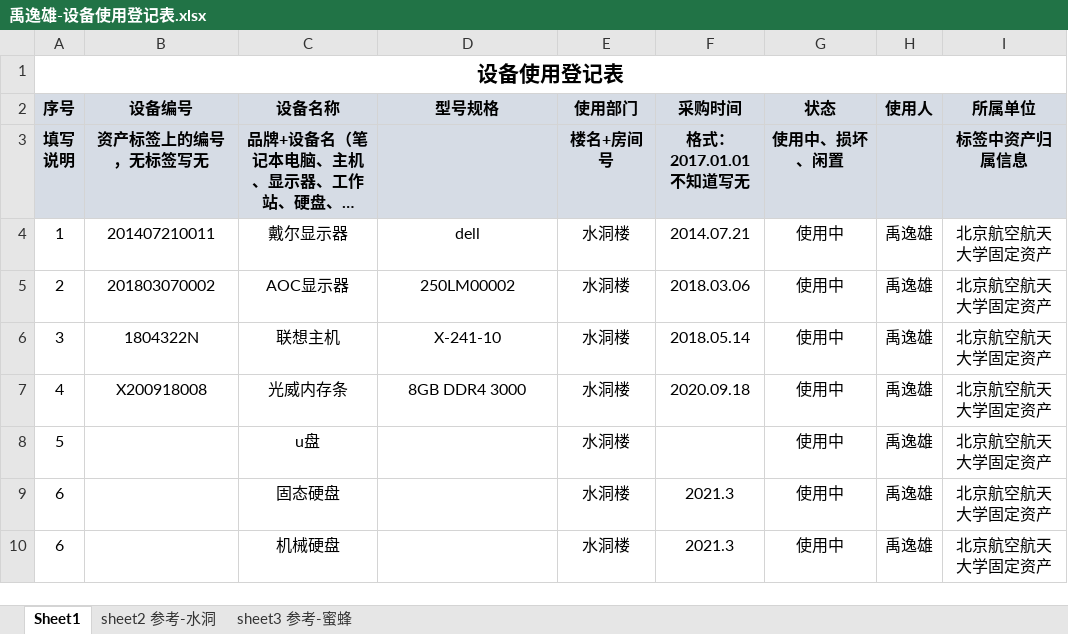
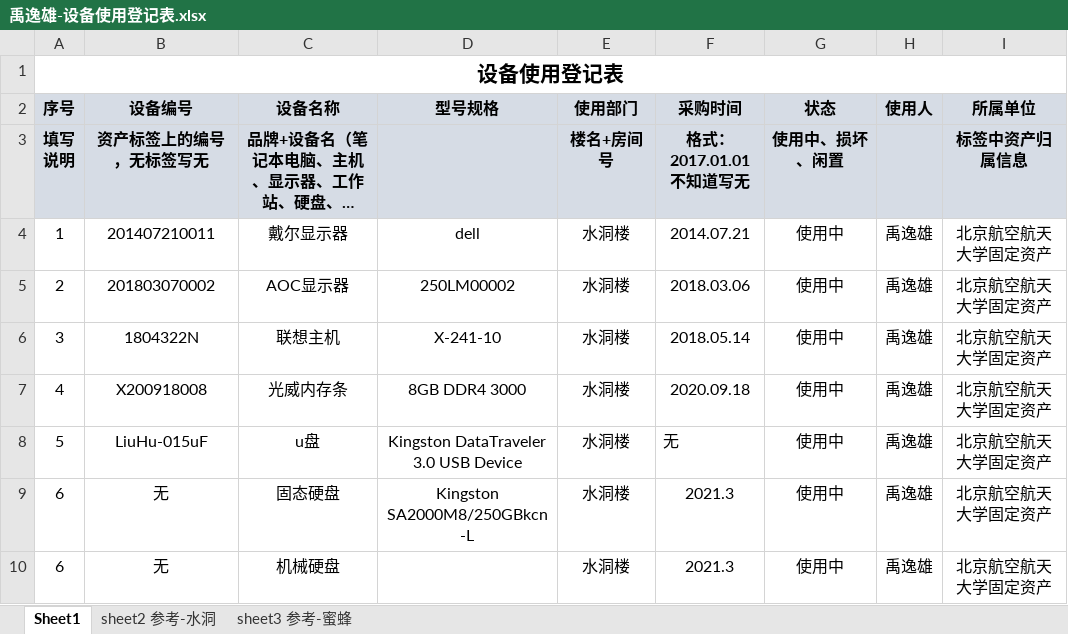
Before and after one commit to Yuyixiong-123/NowORNever1, an Excel workbook: 禹逸雄-设备使用登记表.xlsx, sheet Sheet1, drawn as a sheet; long unchanged cells end in …; values as stored, in another font and other column widths than the file's, no borders; the diff names each change by its address in the sheet, - before the commit and + after, or states it on an @@ line.

```diff
--- a/禹逸雄-设备使用登记表.xlsx (sheet Sheet1)
+++ b/禹逸雄-设备使用登记表.xlsx (sheet Sheet1)
-B8 (设备编号): (empty)
+B8 (设备编号): LiuHu-015uF
-D8 (型号规格): (empty)
+D8 (型号规格): Kingston DataTraveler 3.0 USB Device
-F8 (采购时间): (empty)
+F8 (采购时间): 无
-B9:B10 (设备编号): (empty)
+B9:B10 (设备编号): 无
-D9 (型号规格): (empty)
+D9 (型号规格): Kingston SA2000M8/250GBkcn-L
```
Also changed, not shown: 1 other file.
